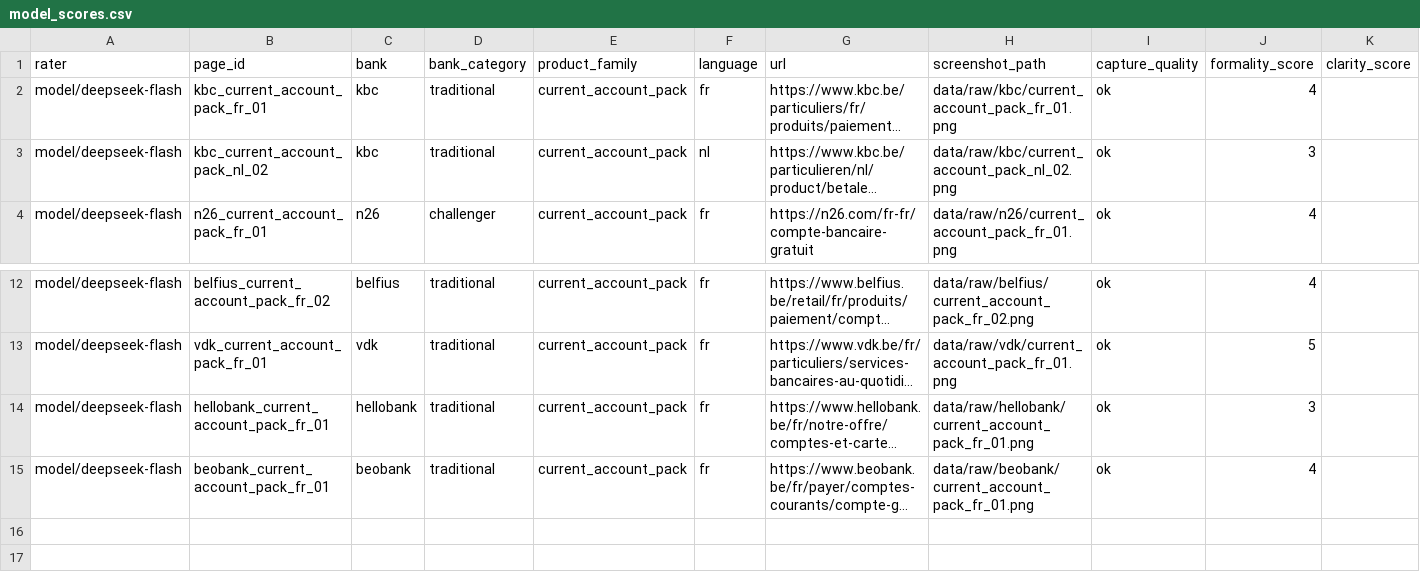
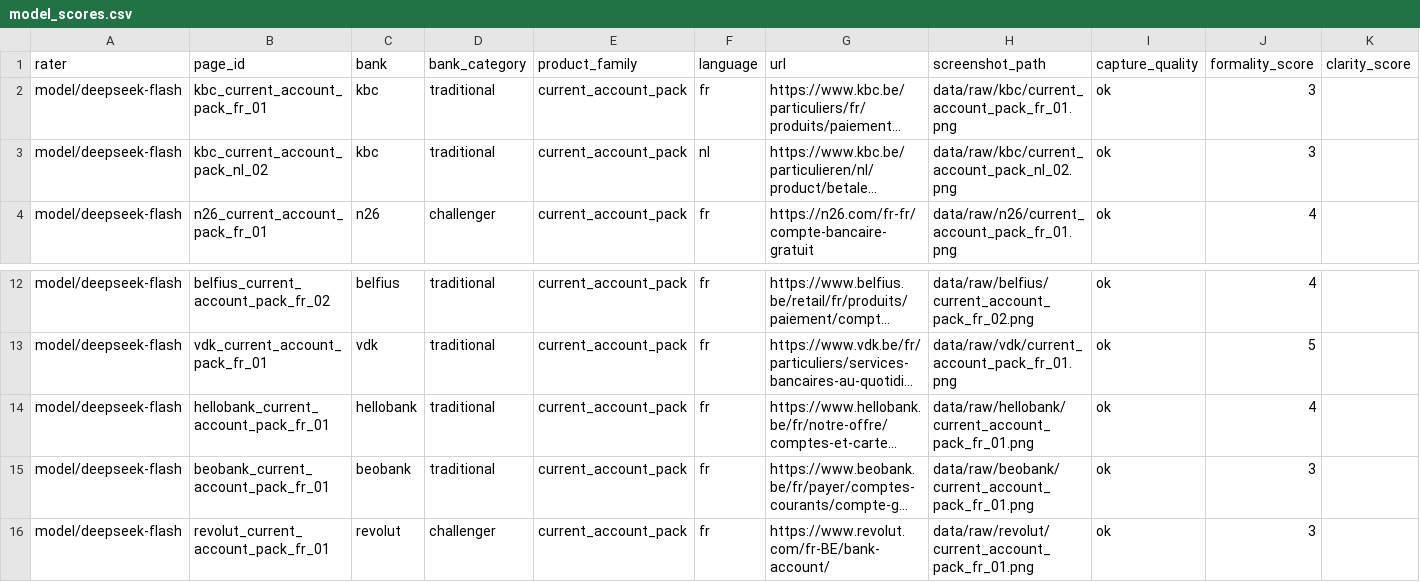
Before and after one commit to Siegried81/ing-usecase, a CSV file: data/rubric/model_scores.csv, drawn as a sheet; only a part is shown, gaps mark what is left out; long unchanged cells end in …; rows hold the shown columns only; the diff names each change by its address in the sheet, - before the commit and + after, or states it on an @@ line.

```diff
--- a/data/rubric/model_scores.csv
+++ b/data/rubric/model_scores.csv
-J2 (formality_score): 4
+J2 (formality_score): 3
-J14 (formality_score): 3
+J14 (formality_score): 4
-J15 (formality_score): 4
+J15 (formality_score): 3
+row 16: model/deepseek-flash | revolut_current_account_pack_fr_01 | revolut | challenger | current_account_pack | fr | https://www.revolut.com/fr-BE/bank-account/ | data/raw/revolut/current_account_pack_fr_01.png | ok | 3
```
Also changed, not shown: outputs/ai_score.csv, outputs/category_comparison.csv, 18 other files.
